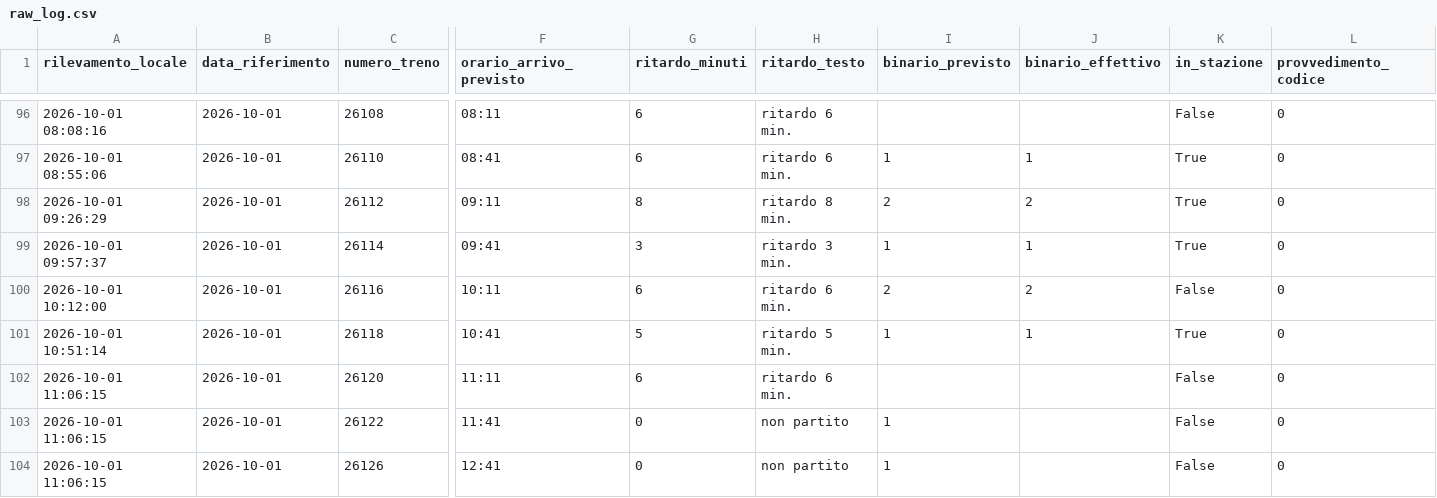
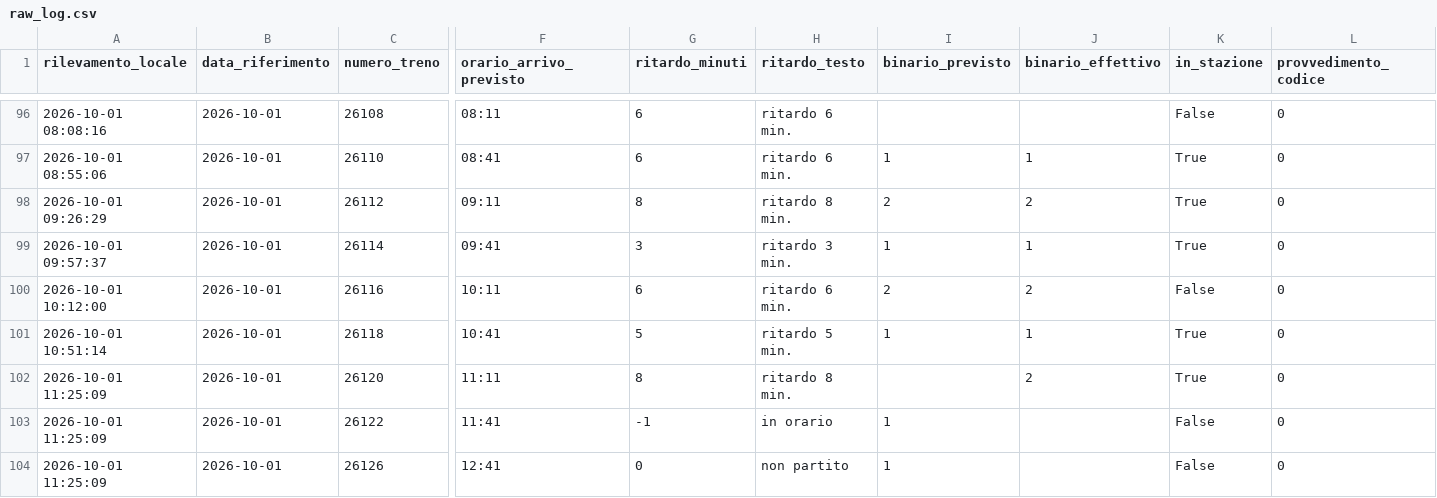
Before and after one commit to frapan2003-coder/Orari-arrivo-treni, a CSV file: data/raw_log.csv, drawn as a sheet; only a part is shown, gaps mark what is left out; the diff names each change by its address in the sheet, - before the commit and + after, or states it on an @@ line.

```diff
--- a/data/raw_log.csv
+++ b/data/raw_log.csv
-A102:A104 (rilevamento_locale): 2026-10-01 11:06:15
+A102:A104 (rilevamento_locale): 2026-10-01 11:25:09
-G102 (ritardo_minuti): 6
+G102 (ritardo_minuti): 8
-H102 (ritardo_testo): ritardo 6 min.
+H102 (ritardo_testo): ritardo 8 min.
-J102 (binario_effettivo): (empty)
+J102 (binario_effettivo): 2
-K102 (in_stazione): False
+K102 (in_stazione): True
-G103 (ritardo_minuti): 0
+G103 (ritardo_minuti): -1
-H103 (ritardo_testo): non partito
+H103 (ritardo_testo): in orario
```
